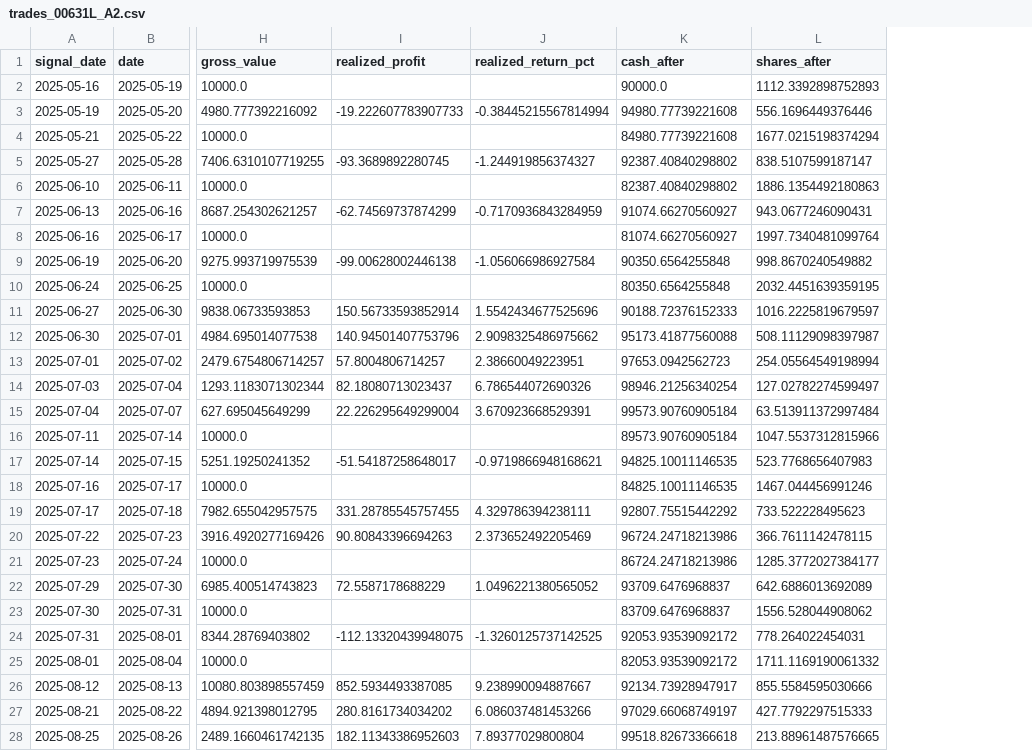
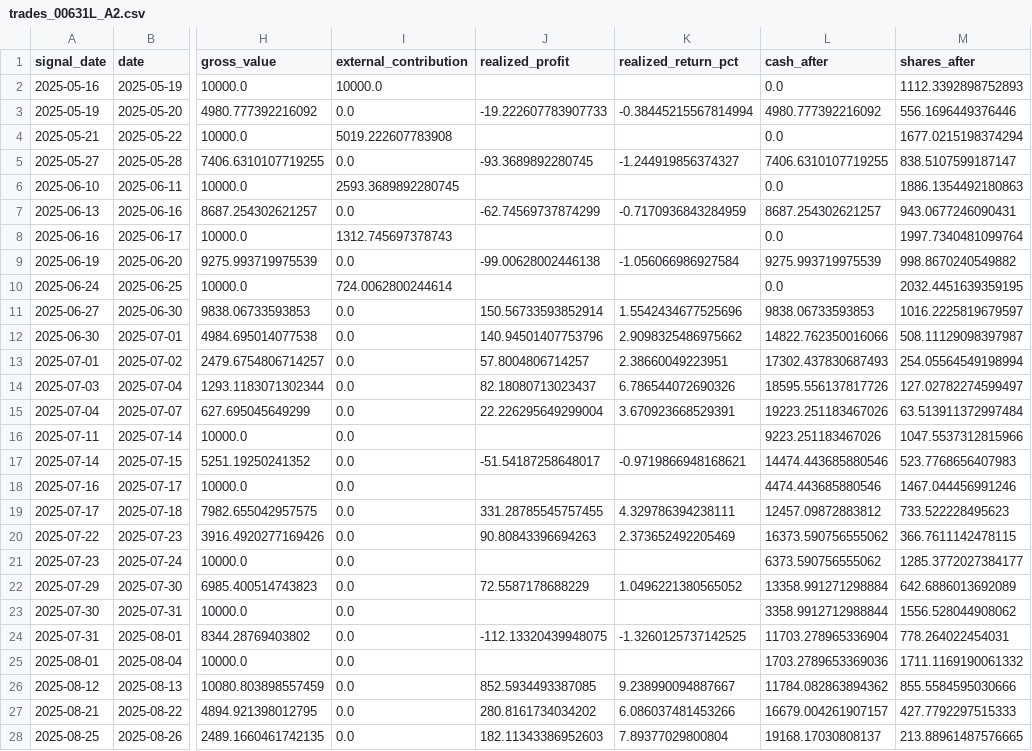
Before and after one commit to angel92051400-code/market-breadth-backtest, a CSV file: docs/trades_00631L_A2.csv, drawn as a sheet; only a part is shown, gaps mark what is left out; addresses are those after the commit; the diff covers the shown part only; the diff names each change by its address in the sheet, - before the commit and + after, or states it on an @@ line.

```diff
--- a/docs/trades_00631L_A2.csv
+++ b/docs/trades_00631L_A2.csv
+column I (external_contribution), rows 2-28: 10000.0 | 0.0 | 5019.222607783908 | 0.0 | 2593.3689892280745 | 0.0 | 1312.745697378743 | 0.0 | 724.0062800244614 | 0.0 | 0.0 | 0.0 | 0.0 | 0.0 | 0.0 | 0.0 | 0.0 | 0.0 | 0.0 | 0.0 | 0.0 | 0.0 | 0.0 | 0.0 | 0.0 | 0.0 | 0.0
-L2 (cash_after): 90000.0
+L2 (cash_after): 0.0
-L3 (cash_after): 94980.77739221608
+L3 (cash_after): 4980.777392216092
-L4 (cash_after): 84980.77739221608
+L4 (cash_after): 0.0
-L5 (cash_after): 92387.40840298802
+L5 (cash_after): 7406.6310107719255
-L6 (cash_after): 82387.40840298802
+L6 (cash_after): 0.0
-L7 (cash_after): 91074.66270560927
+L7 (cash_after): 8687.254302621257
-L8 (cash_after): 81074.66270560927
+L8 (cash_after): 0.0
-L9 (cash_after): 90350.6564255848
+L9 (cash_after): 9275.993719975539
-L10 (cash_after): 80350.6564255848
+L10 (cash_after): 0.0
-L11 (cash_after): 90188.72376152333
+L11 (cash_after): 9838.06733593853
-L12 (cash_after): 95173.41877560088
+L12 (cash_after): 14822.762350016066
-L13 (cash_after): 97653.0942562723
+L13 (cash_after): 17302.437830687493
-L14 (cash_after): 98946.21256340254
+L14 (cash_after): 18595.556137817726
-L15 (cash_after): 99573.90760905184
+L15 (cash_after): 19223.251183467026
-L16 (cash_after): 89573.90760905184
+L16 (cash_after): 9223.251183467026
-L17 (cash_after): 94825.10011146535
+L17 (cash_after): 14474.443685880546
-L18 (cash_after): 84825.10011146535
+L18 (cash_after): 4474.443685880546
-L19 (cash_after): 92807.75515442292
+L19 (cash_after): 12457.09872883812
-L20 (cash_after): 96724.24718213986
+L20 (cash_after): 16373.590756555062
-L21 (cash_after): 86724.24718213986
+L21 (cash_after): 6373.590756555062
-L22 (cash_after): 93709.6476968837
+L22 (cash_after): 13358.991271298884
-L23 (cash_after): 83709.6476968837
+L23 (cash_after): 3358.9912712988844
-L24 (cash_after): 92053.93539092172
+L24 (cash_after): 11703.278965336904
-L25 (cash_after): 82053.93539092172
+L25 (cash_after): 1703.2789653369036
-L26 (cash_after): 92134.73928947917
+L26 (cash_after): 11784.082863894362
-L27 (cash_after): 97029.66068749197
+L27 (cash_after): 16679.004261907157
-L28 (cash_after): 99518.82673366618
+L28 (cash_after): 19168.17030808137
```
Also changed, not shown: 73 edited cells elsewhere in this file, docs/summary.csv, docs/trades_00631L_B3.csv, 32 other files.
